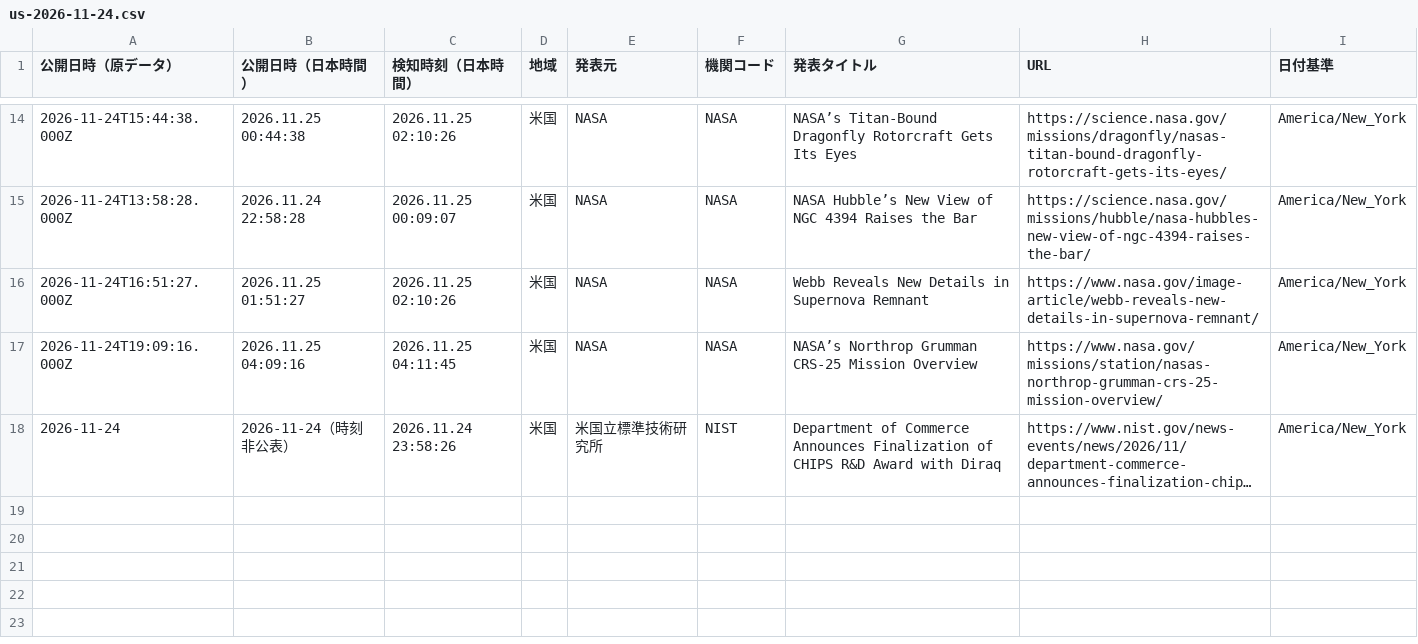
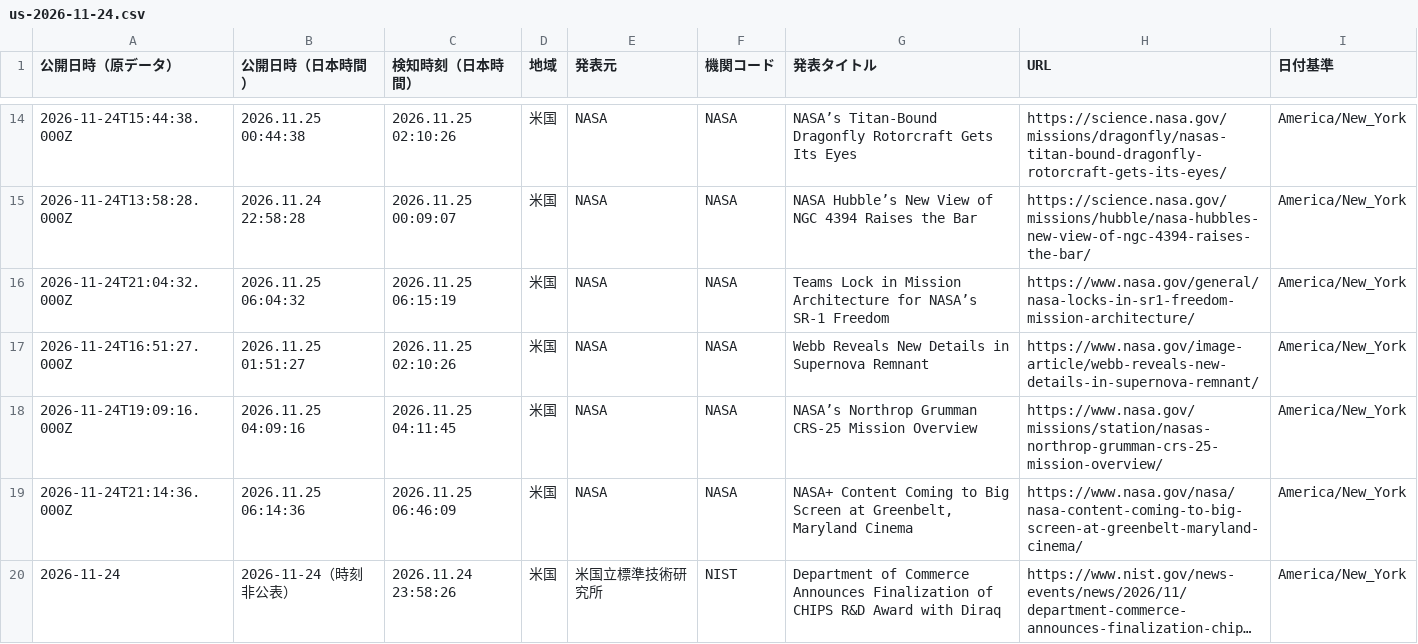
Before and after one commit to NewMill-cmd/kankocho-news-archive, a CSV file: data/us/us-2026-11-24.csv, drawn as a sheet; only a part is shown, gaps mark what is left out; long unchanged cells end in …; the diff names each change by its address in the sheet, - before the commit and + after, or states it on an @@ line.

Commit message:
Archive us news 2026-11-24

```diff
--- a/data/us/us-2026-11-24.csv
+++ b/data/us/us-2026-11-24.csv
+row 16: 2026-11-24T21:04:32.000Z | 2026.11.25 06:04:32 | 2026.11.25 06:15:19 | 米国 | NASA | NASA | Teams Lock in Mission Architecture for NASA’s SR-1 Freedom | https://www.nasa.gov/general/nasa-locks-in-sr1-freedom-mission-architecture/ | America/New_York
+row 19: 2026-11-24T21:14:36.000Z | 2026.11.25 06:14:36 | 2026.11.25 06:46:09 | 米国 | NASA | NASA | NASA+ Content Coming to Big Screen at Greenbelt, Maryland Cinema | https://www.nasa.gov/nasa/nasa-content-coming-to-big-screen-at-greenbelt-maryland-cinema/ | America/New_York
```
